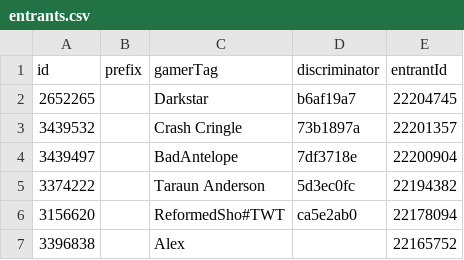
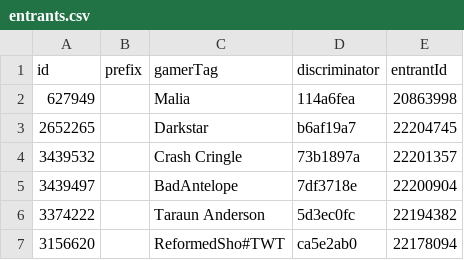
Before and after one commit to vlnguyen/DDRCardDraw-Storm-2026, a CSV file: src/assets/entrants/entrants.csv, drawn as a sheet; only a part is shown; the shorter side is filled out with more unchanged rows.

Commit message:
entrants 2026-07-28

```diff
--- a/src/assets/entrants/entrants.csv
+++ b/src/assets/entrants/entrants.csv
@@ -1,2 +1,3 @@
 id,prefix,gamerTag,discriminator,entrantId
+627949,,Malia,114a6fea,20863998
 2652265,,Darkstar,b6af19a7,22204745
```
Also changed, not shown: 2 other files.
